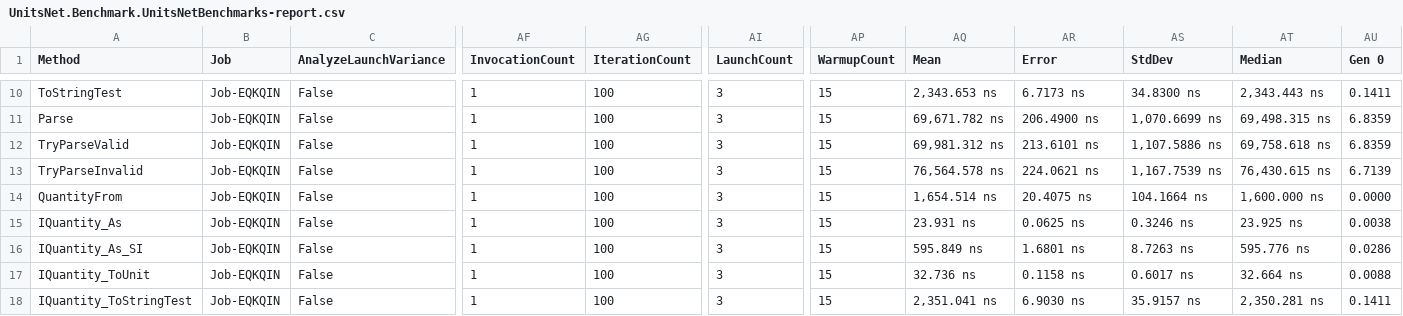
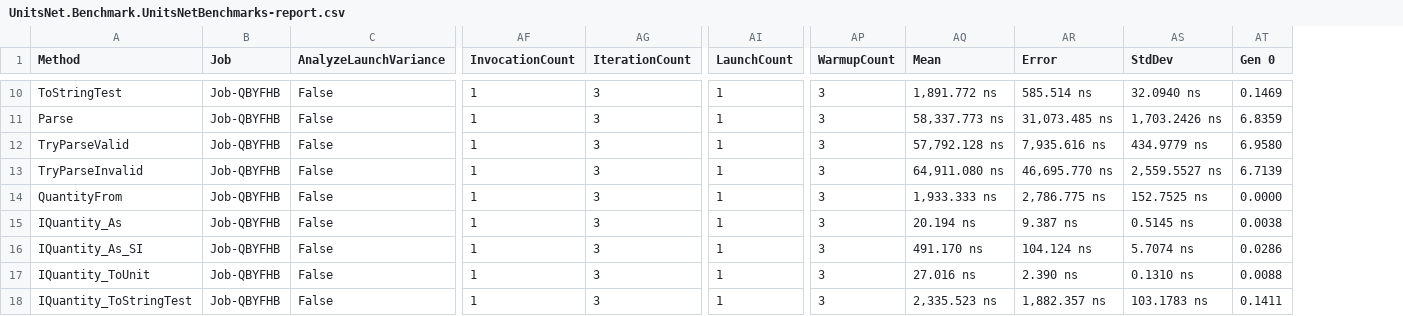
Before and after one commit to lipchev/UnitsNet-Benchmarks, a CSV file: benchmarks/netcoreapp21/results/UnitsNet.Benchmark.UnitsNetBenchmarks-report.csv, drawn as a sheet; only a part is shown, gaps mark what is left out; removed rows and columns are numbered as before the commit, all else as after; the diff covers the shown part only; the diff names each change by its address in the sheet, - before the commit and + after, or states it on an @@ line.

```diff
--- a/benchmarks/netcoreapp21/results/UnitsNet.Benchmark.UnitsNetBenchmarks-report.csv
+++ b/benchmarks/netcoreapp21/results/UnitsNet.Benchmark.UnitsNetBenchmarks-report.csv
-column AT (Median), rows 10-18: 2,343.443 ns | 69,498.315 ns | 69,758.618 ns | 76,430.615 ns | 1,600.000 ns | 23.925 ns | 595.776 ns | 32.664 ns | 2,350.281 ns
-B10:B18 (Job): Job-EQKQIN
+B10:B18 (Job): Job-QBYFHB
-AG10:AG18 (IterationCount): 100
+AG10:AG18 (IterationCount): 3
-AI10:AI18 (LaunchCount): 3
+AI10:AI18 (LaunchCount): 1
-AP10:AP18 (WarmupCount): 15
+AP10:AP18 (WarmupCount): 3
-AQ10 (Mean): 2,343.653 ns
+AQ10 (Mean): 1,891.772 ns
-AR10 (Error): 6.7173 ns
+AR10 (Error): 585.514 ns
-AS10 (StdDev): 34.8300 ns
+AS10 (StdDev): 32.0940 ns
-AT10 (Gen 0): 0.1411
+AT10 (Gen 0): 0.1469
-AQ11 (Mean): 69,671.782 ns
+AQ11 (Mean): 58,337.773 ns
-AR11 (Error): 206.4900 ns
+AR11 (Error): 31,073.485 ns
-AS11 (StdDev): 1,070.6699 ns
+AS11 (StdDev): 1,703.2426 ns
-AQ12 (Mean): 69,981.312 ns
+AQ12 (Mean): 57,792.128 ns
-AR12 (Error): 213.6101 ns
+AR12 (Error): 7,935.616 ns
-AS12 (StdDev): 1,107.5886 ns
+AS12 (StdDev): 434.9779 ns
-AT12 (Gen 0): 6.8359
+AT12 (Gen 0): 6.9580
-AQ13 (Mean): 76,564.578 ns
+AQ13 (Mean): 64,911.080 ns
-AR13 (Error): 224.0621 ns
+AR13 (Error): 46,695.770 ns
-AS13 (StdDev): 1,167.7539 ns
+AS13 (StdDev): 2,559.5527 ns
-AQ14 (Mean): 1,654.514 ns
+AQ14 (Mean): 1,933.333 ns
-AR14 (Error): 20.4075 ns
+AR14 (Error): 2,786.775 ns
-AS14 (StdDev): 104.1664 ns
+AS14 (StdDev): 152.7525 ns
-AQ15 (Mean): 23.931 ns
+AQ15 (Mean): 20.194 ns
-AR15 (Error): 0.0625 ns
+AR15 (Error): 9.387 ns
-AS15 (StdDev): 0.3246 ns
+AS15 (StdDev): 0.5145 ns
-AQ16 (Mean): 595.849 ns
+AQ16 (Mean): 491.170 ns
-AR16 (Error): 1.6801 ns
+AR16 (Error): 104.124 ns
-AS16 (StdDev): 8.7263 ns
+AS16 (StdDev): 5.7074 ns
-AQ17 (Mean): 32.736 ns
+AQ17 (Mean): 27.016 ns
-AR17 (Error): 0.1158 ns
+AR17 (Error): 2.390 ns
-AS17 (StdDev): 0.6017 ns
+AS17 (StdDev): 0.1310 ns
-AQ18 (Mean): 2,351.041 ns
+AQ18 (Mean): 2,335.523 ns
-AR18 (Error): 6.9030 ns
+AR18 (Error): 1,882.357 ns
-AS18 (StdDev): 35.9157 ns
+AS18 (StdDev): 103.1783 ns
```
Also changed, not shown: 56 edited cells elsewhere in this file, 4 other files.
